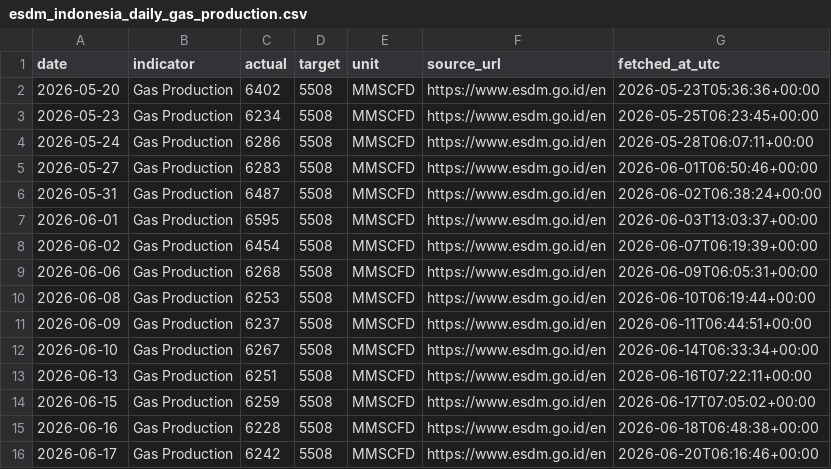
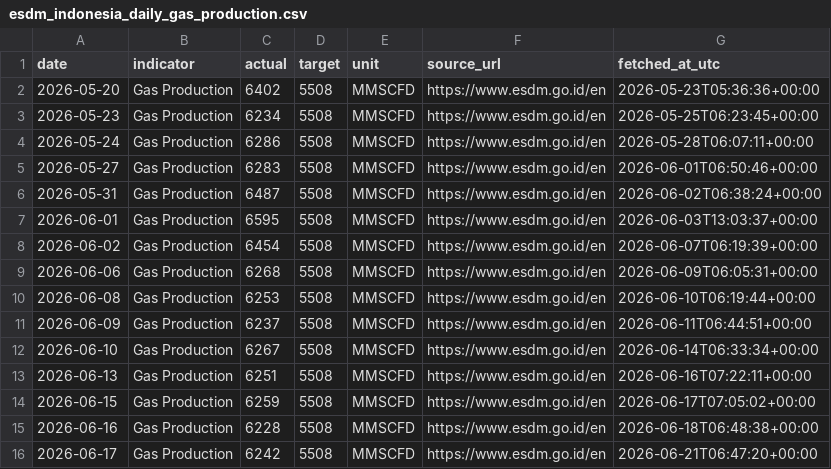
Before and after one commit to nxiongkpler/esdm-indonesia-daily-gas-production, a CSV file: data/esdm_indonesia_daily_gas_production.csv, drawn as a sheet.

```diff
--- a/data/esdm_indonesia_daily_gas_production.csv
+++ b/data/esdm_indonesia_daily_gas_production.csv
@@ -15,2 +15,2 @@ date,indicator,actual,target,unit,source_url,fetched_at_utc
 2026-06-16,Gas Production,6228,5508,MMSCFD,https://www.esdm.go.id/en,2026-06-18T06:48:38+00:00
-2026-06-17,Gas Production,6242,5508,MMSCFD,https://www.esdm.go.id/en,2026-06-20T06:16:46+00:00
+2026-06-17,Gas Production,6242,5508,MMSCFD,https://www.esdm.go.id/en,2026-06-21T06:47:20+00:00
```
